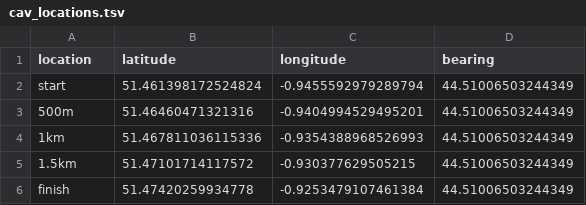
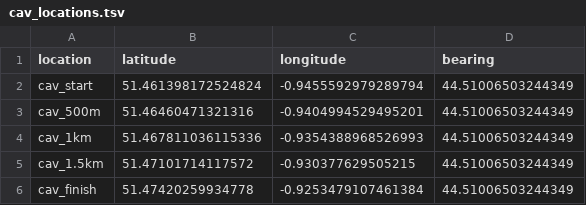
Before and after one commit to matthewghgriffiths/rowing, a TSV file: data/cav_locations.tsv, drawn as a sheet.

```diff
--- a/data/cav_locations.tsv
+++ b/data/cav_locations.tsv
@@ -1,6 +1,6 @@
 location	latitude	longitude	bearing
-start	51.461398172524824	-0.9455592979289794	44.51006503244349
-500m	51.46460471321316	-0.9404994529495201	44.51006503244349
-1km	51.467811036115336	-0.9354388968526993	44.51006503244349
-1.5km	51.47101714117572	-0.930377629505215	44.51006503244349
-finish	51.47420259934778	-0.9253479107461384	44.51006503244349
+cav_start	51.461398172524824	-0.9455592979289794	44.51006503244349
+cav_500m	51.46460471321316	-0.9404994529495201	44.51006503244349
+cav_1km	51.467811036115336	-0.9354388968526993	44.51006503244349
+cav_1.5km	51.47101714117572	-0.930377629505215	44.51006503244349
+cav_finish	51.47420259934778	-0.9253479107461384	44.51006503244349
```
Also changed, not shown: data/ely_locations.tsv, 5 other files.
